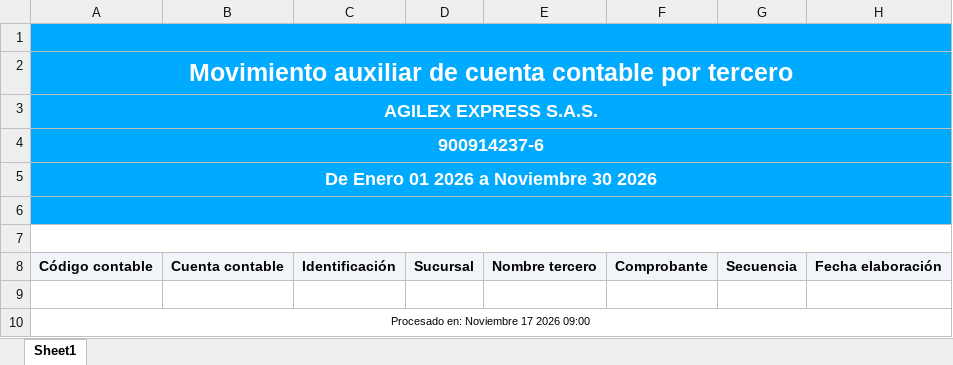
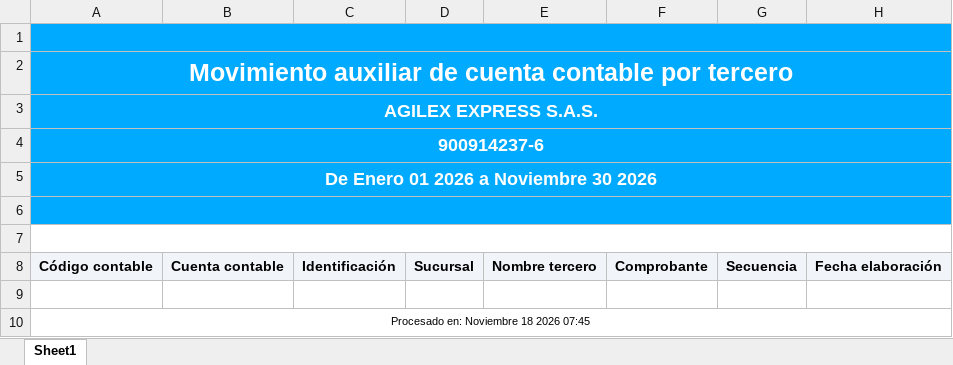
Before and after one commit to FINANCETEAM-27/INGRESOS.COSTOS-GASTOS21, an Excel workbook: reportes/Movimiento auxiliar de cuenta contable por tercero.xlsx, sheet Sheet1, drawn as a sheet; only a part is shown; values as stored, in another font and other column widths than the file's, no borders; the diff names each change by its address in the sheet, - before the commit and + after, or states it on an @@ line.

Commit message:
chore(contabilidad): reporte auxiliar 2026-11-18

```diff
--- a/reportes/Movimiento auxiliar de cuenta contable por tercero.xlsx (sheet Sheet1)
+++ b/reportes/Movimiento auxiliar de cuenta contable por tercero.xlsx (sheet Sheet1)
-A10: Procesado en: Noviembre 17 2026 09:00
+A10: Procesado en: Noviembre 18 2026 07:45
```
Also changed, not shown: 1 other file.
